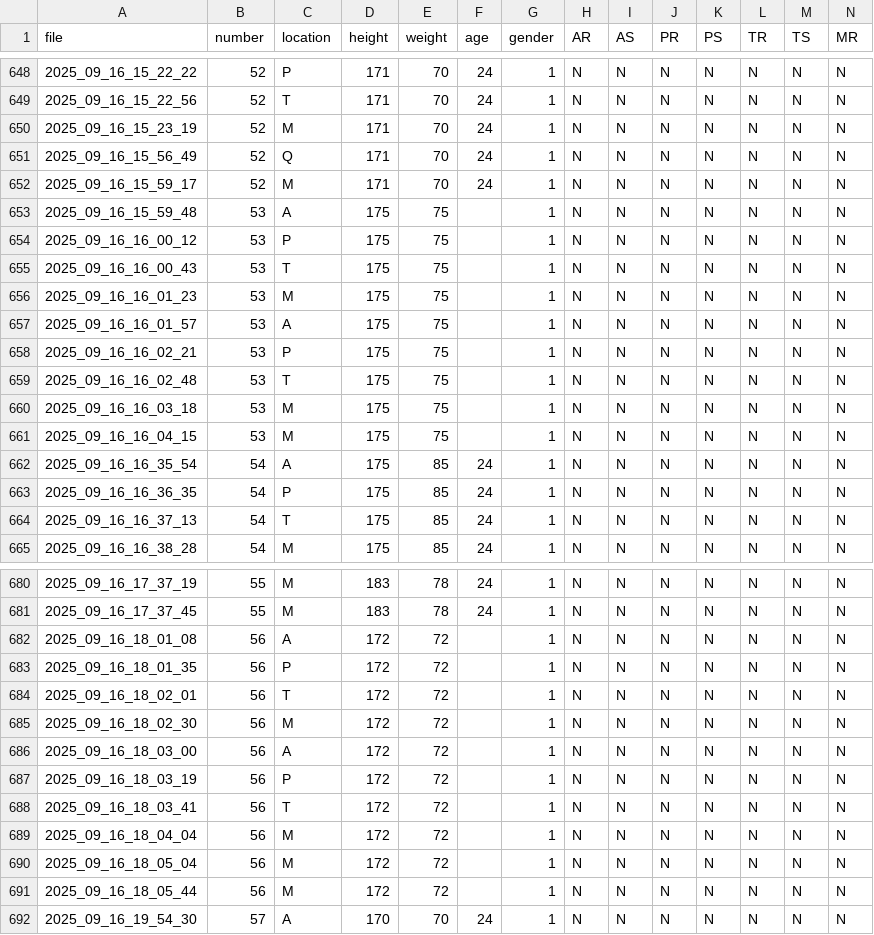
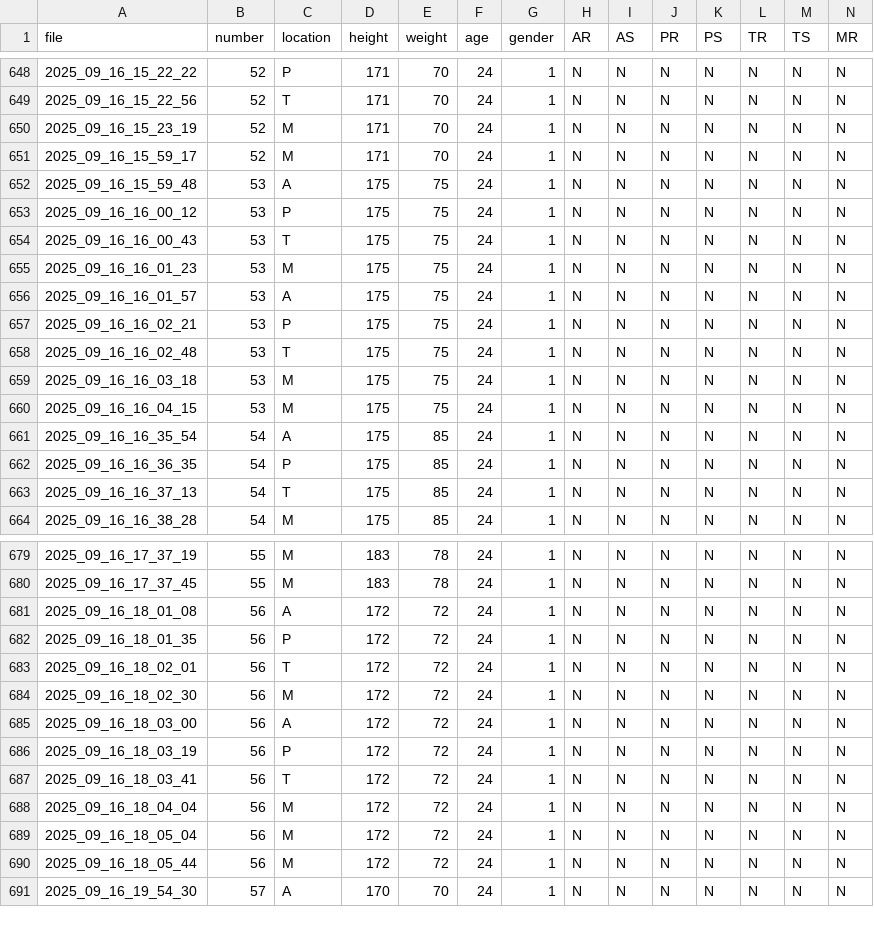
Before and after one commit to ben012346/PCG-ECG-Co-Ordination-PECO-Dataset, a CSV file: DATASET/REF.csv, drawn as a sheet; only a part is shown, gaps mark what is left out; removed rows and columns are numbered as before the commit, all else as after; rows hold the shown columns only; the diff names each change by its address in the sheet, - before the commit and + after, or states it on an @@ line.

Commit message:
Update DATASET REF metadata

```diff
--- a/DATASET/REF.csv
+++ b/DATASET/REF.csv
-row 651: 2025_09_16_15_56_49 | 52 | Q | 171 | 70 | 24 | 1 | N | N | N | N | N | N | N
-F652:F660 (age): (empty)
+F652:F660 (age): 24
-F681:F690 (age): (empty)
+F681:F690 (age): 24
```
